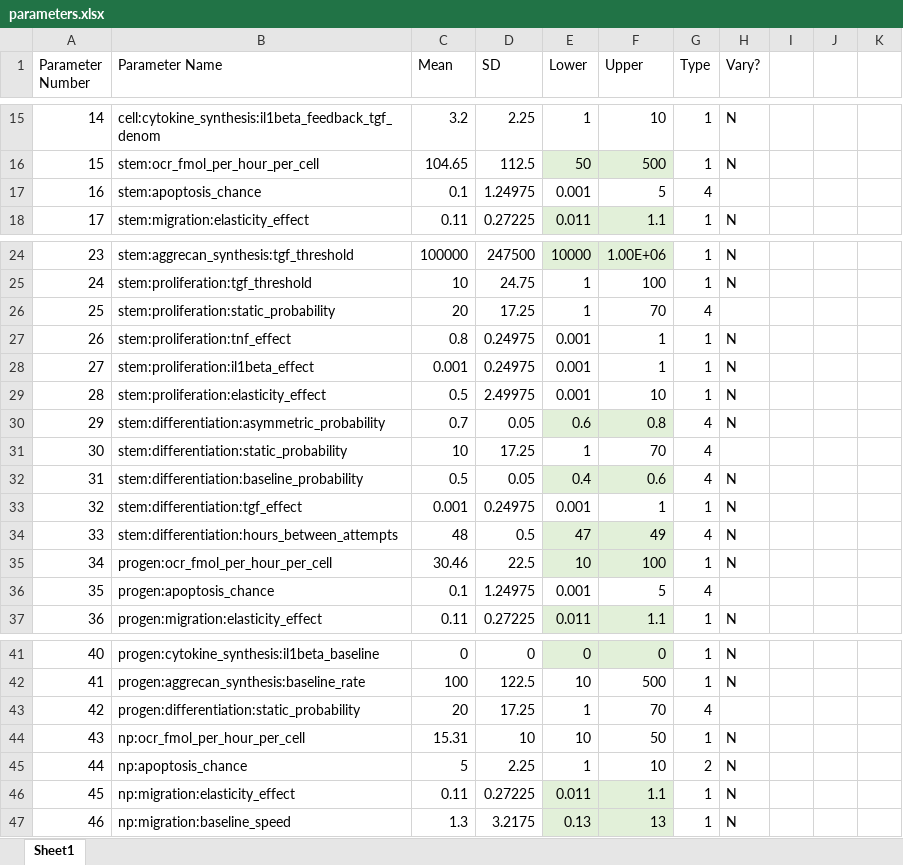
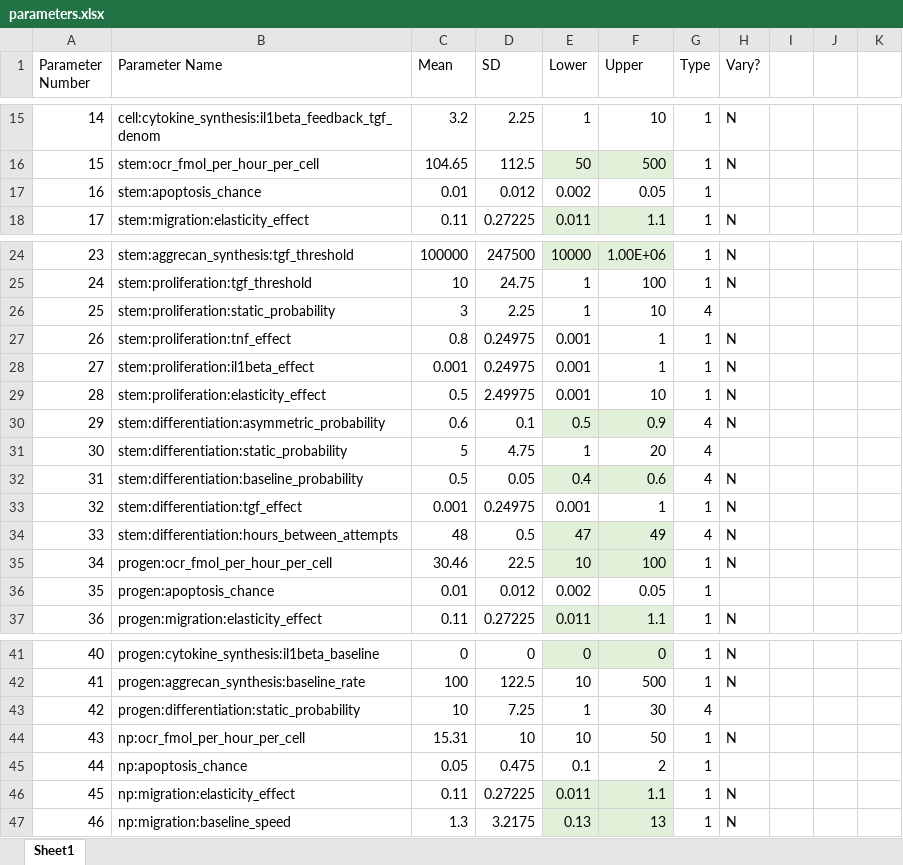
Before and after one commit to megmuni/ABM-NM-optimization, an Excel workbook: parameters.xlsx, sheet Sheet1, drawn as a sheet; only a part is shown, gaps mark what is left out; values as stored, in another font and other column widths than the file's, no borders; the diff names each change by its address in the sheet, - before the commit and + after, or states it on an @@ line.

Commit message:
Update parameter defaults and bounds

```diff
--- a/parameters.xlsx (sheet Sheet1)
+++ b/parameters.xlsx (sheet Sheet1)
-C17 (Mean): 0.1
+C17 (Mean): 0.01
-D17 (SD): 1.24975
+D17 (SD): 0.012
-E17 (Lower): 0.001
+E17 (Lower): 0.002
-F17 (Upper): 5
+F17 (Upper): 0.05
-G17 (Type): 4
+G17 (Type): 1
-C26 (Mean): 20
+C26 (Mean): 3
-D26 (SD): 17.25
+D26 (SD): 2.25
-F26 (Upper): 70
+F26 (Upper): 10
-C30 (Mean): 0.7
+C30 (Mean): 0.6
-D30 (SD): 0.05
+D30 (SD): 0.1
-E30 (Lower): 0.6
+E30 (Lower): 0.5
-F30 (Upper): 0.8
+F30 (Upper): 0.9
-C31 (Mean): 10
+C31 (Mean): 5
-D31 (SD): 17.25
+D31 (SD): 4.75
-F31 (Upper): 70
+F31 (Upper): 20
-C36 (Mean): 0.1
+C36 (Mean): 0.01
-D36 (SD): 1.24975
+D36 (SD): 0.012
-E36 (Lower): 0.001
+E36 (Lower): 0.002
-F36 (Upper): 5
+F36 (Upper): 0.05
-G36 (Type): 4
+G36 (Type): 1
-C43 (Mean): 20
+C43 (Mean): 10
-D43 (SD): 17.25
+D43 (SD): 7.25
-F43 (Upper): 70
+F43 (Upper): 30
-C45 (Mean): 5
+C45 (Mean): 0.05
-D45 (SD): 2.25
+D45 (SD): 0.475
-E45 (Lower): 1
+E45 (Lower): 0.1
-F45 (Upper): 10
+F45 (Upper): 2
-G45 (Type): 2
+G45 (Type): 1
-H45 (Vary?): N
+H45 (Vary?): (empty)
```
Also changed, not shown: 1 other file.
